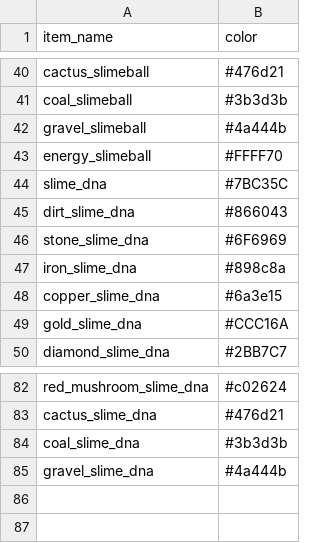
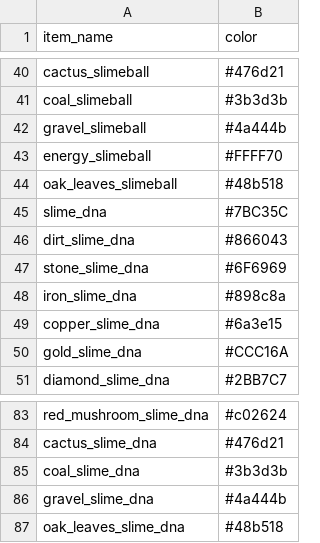
Before and after one commit to CoolerProYT/ProductiveSlimes-Wiki, a CSV file: dist/data/items.csv, drawn as a sheet; only a part is shown, gaps mark what is left out.

```diff
--- a/dist/data/items.csv
+++ b/dist/data/items.csv
@@ -43,2 +43,3 @@ gravel_slimeball,#4a444b
 energy_slimeball,#FFFF70
+oak_leaves_slimeball,#48b518
 slime_dna,#7BC35C
@@ -85 +86,2 @@ coal_slime_dna,#3b3d3b
 gravel_slime_dna,#4a444b
+oak_leaves_slime_dna,#48b518
```
Also changed, not shown: dist/data/dna_extracting_recipe.csv, dist/data/dna_synthesizing_recipe.csv, 17 other files.
